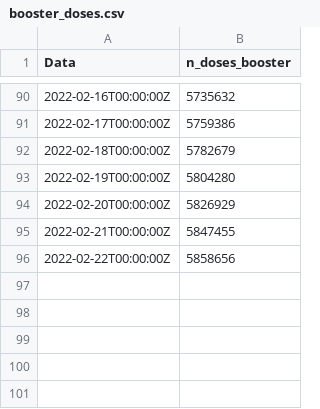
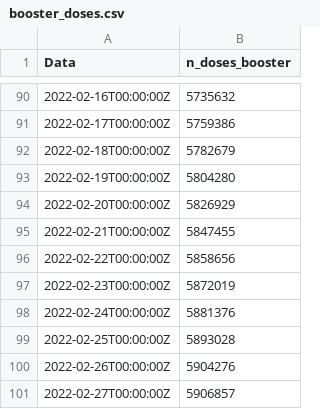
Before and after one commit to ruimgbarros/vacinacao, a CSV file: booster_doses.csv, drawn as a sheet; only a part is shown, gaps mark what is left out; the diff names each change by its address in the sheet, - before the commit and + after, or states it on an @@ line.

Commit message:
new data

```diff
--- a/booster_doses.csv
+++ b/booster_doses.csv
+row 97: 2022-02-23T00:00:00Z | 5872019
+row 98: 2022-02-24T00:00:00Z | 5881376
+row 99: 2022-02-25T00:00:00Z | 5893028
+row 100: 2022-02-26T00:00:00Z | 5904276
+row 101: 2022-02-27T00:00:00Z | 5906857
```
Also changed, not shown: 1 other file.
